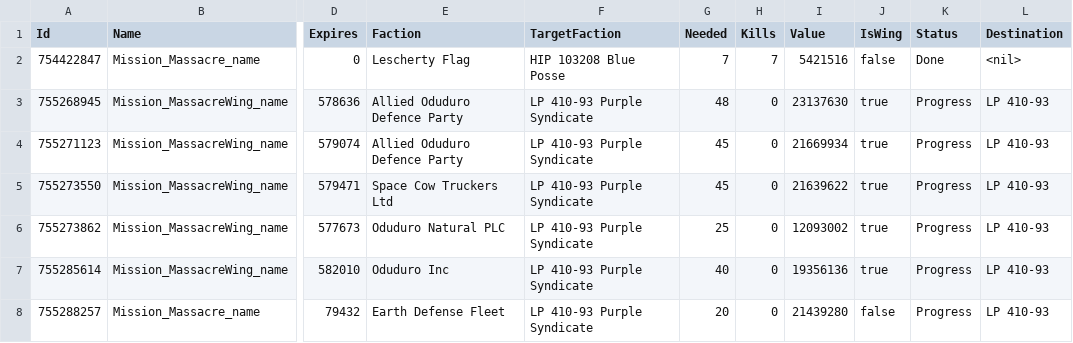
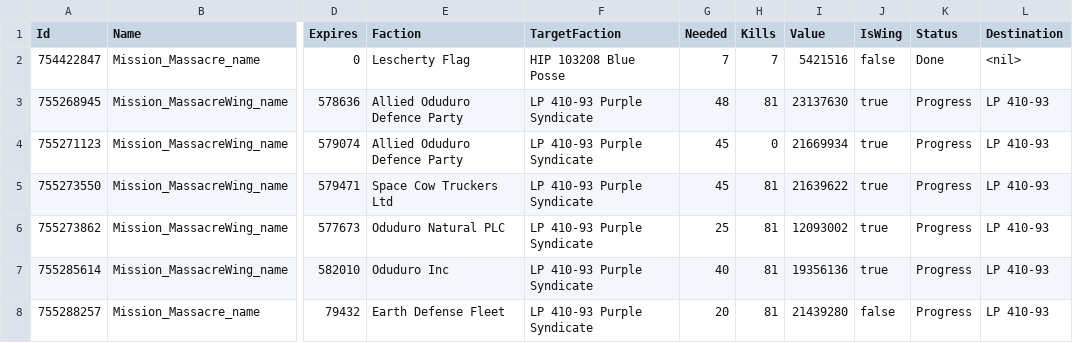
Before and after one commit to BBAllieP/ed-tools, a CSV file: assets/backend/output.csv, drawn as a sheet; only a part is shown, gaps mark what is left out; the diff names each change by its address in the sheet, - before the commit and + after, or states it on an @@ line.

```diff
--- a/assets/backend/output.csv
+++ b/assets/backend/output.csv
-H3 (Kills): 0
+H3 (Kills): 81
-H5:H8 (Kills): 0
+H5:H8 (Kills): 81
```
Also changed, not shown: 2 other files.
